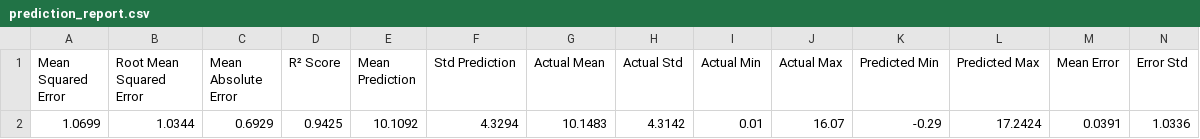
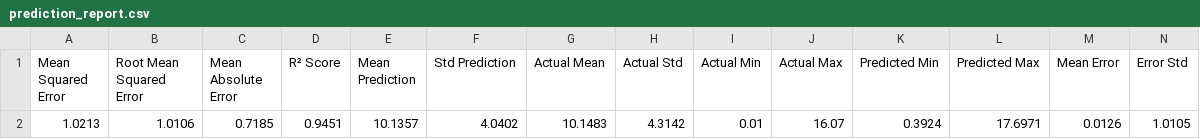
Before and after one commit to Long-Brian-Yang/energy_market_finace_da_project, a CSV file: outputs_LSTM/reports/prediction_report.csv, drawn as a sheet; only a part is shown; removed rows and columns are numbered as before the commit, all else as after; rows hold the shown columns only; the diff names each change by its address in the sheet, - before the commit and + after, or states it on an @@ line.

Commit message:
updated lstm future price forecast

```diff
--- a/outputs_LSTM/reports/prediction_report.csv
+++ b/outputs_LSTM/reports/prediction_report.csv
-row 2: 1.0699 | 1.0344 | 0.6929 | 0.9425 | 10.1092 | 4.3294 | 10.1483 | 4.3142 | 0.01 | 16.07 | -0.29 | 17.2424 | 0.0391 | 1.0336
+row 2: 1.0213 | 1.0106 | 0.7185 | 0.9451 | 10.1357 | 4.0402 | 10.1483 | 4.3142 | 0.01 | 16.07 | 0.3924 | 17.6971 | 0.0126 | 1.0105
```
Also changed, not shown: 23 other files.
